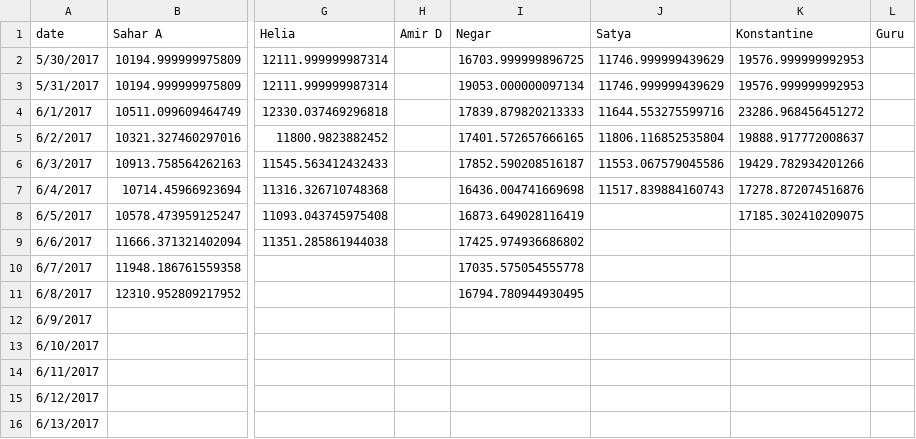
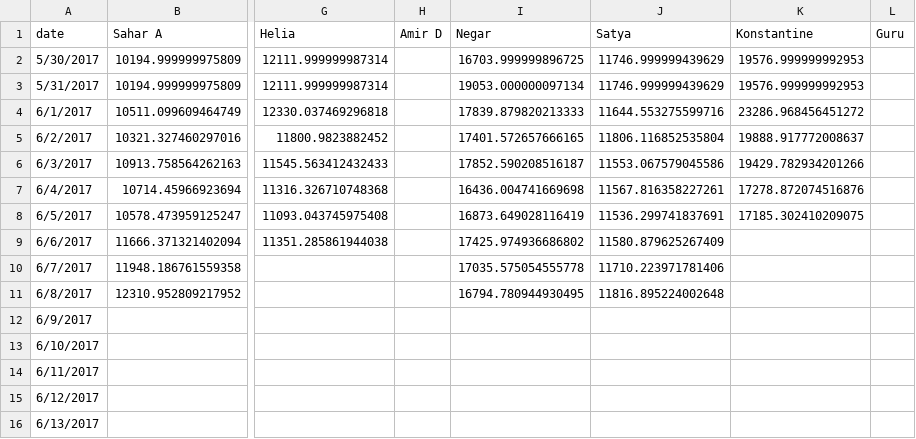
Before and after one commit to synchronization/challenge, a TSV file: acc-data.tsv, drawn as a sheet; only a part is shown, gaps mark what is left out; the diff names each change by its address in the sheet, - before the commit and + after, or states it on an @@ line.

```diff
--- a/acc-data.tsv
+++ b/acc-data.tsv
-J7 (Satya): 11517.839884160743
+J7 (Satya): 11567.816358227261
-J8 (Satya): (empty)
+J8 (Satya): 11536.299741837691
-J9 (Satya): (empty)
+J9 (Satya): 11580.879625267409
-J10 (Satya): (empty)
+J10 (Satya): 11710.223971781406
-J11 (Satya): (empty)
+J11 (Satya): 11816.895224002648
```
Also changed, not shown: Challenge.csv.
